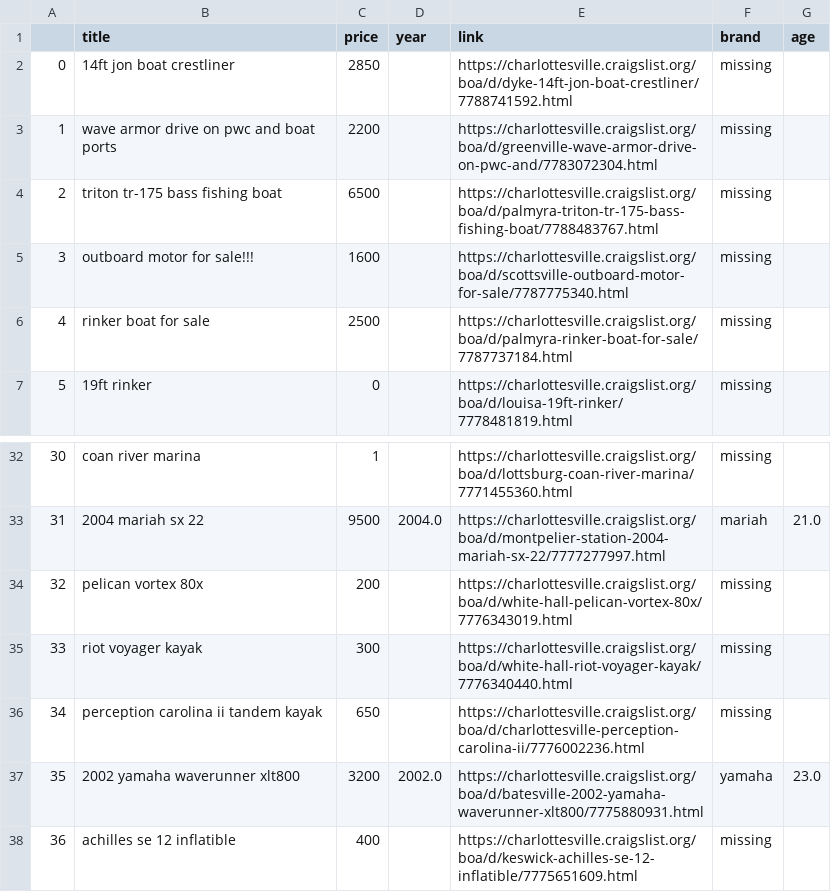
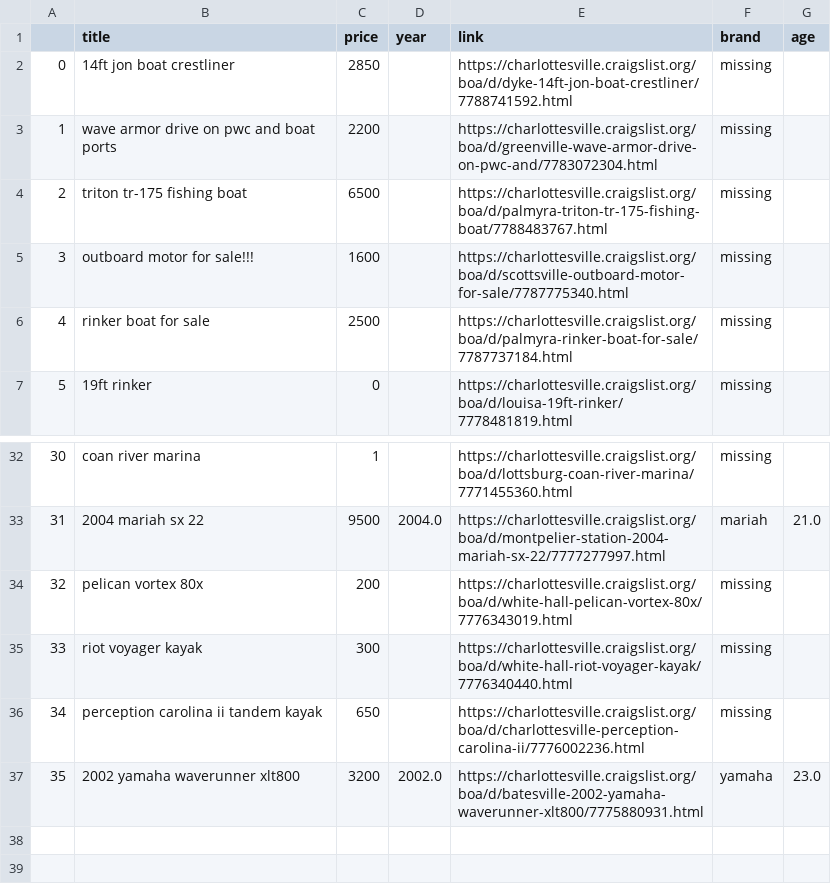
Before and after one commit to oak50/labs, a CSV file: craigslist_cville_boats.csv, drawn as a sheet; only a part is shown, gaps mark what is left out.

```diff
--- a/craigslist_cville_boats.csv
+++ b/craigslist_cville_boats.csv
@@ -3,3 +3,3 @@
 1,wave armor drive on pwc and boat ports,2200,,https://charlottesville.craigslist.org/boa/d/greenville-wave-armor-drive-on-pwc-and/7783072304.html,missing,
-2,triton tr-175 bass fishing boat,6500,,https://charlottesville.craigslist.org/boa/d/palmyra-triton-tr-175-bass-fishing-boat/7788483767.html,missing,
+2,triton tr-175 fishing boat,6500,,https://charlottesville.craigslist.org/boa/d/palmyra-triton-tr-175-fishing-boat/7788483767.html,missing,
 3,outboard motor for sale!!!,1600,,https://charlottesville.craigslist.org/boa/d/scottsville-outboard-motor-for-sale/7787775340.html,missing,
@@ -37,2 +37 @@
 35,2002 yamaha waverunner xlt800,3200,2002.0,https://charlottesville.craigslist.org/boa/d/batesville-2002-yamaha-waverunner-xlt800/7775880931.html,yamaha,23.0
-36,achilles se 12 inflatible,400,,https://charlottesville.craigslist.org/boa/d/keswick-achilles-se-12-inflatible/7775651609.html,missing,
```
Also changed, not shown: 3 other files.
